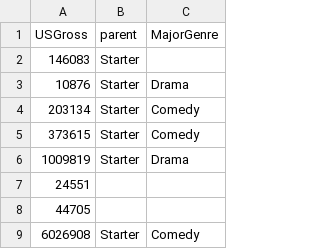
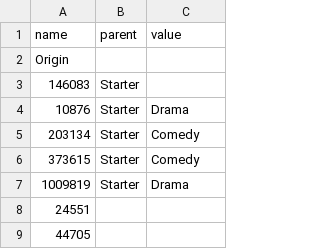
Before and after one commit to juliajcodes/CGT353, a CSV file: movies2.csv, drawn as a sheet; only a part is shown; the shorter side is filled out with more unchanged rows.

Commit message:
Update movies2.csv

```diff
--- a/movies2.csv
+++ b/movies2.csv
@@ -1,2 +1,3 @@
-USGross,parent,MajorGenre
+name,parent,value
+Origin,,
 146083,Starter,
```
